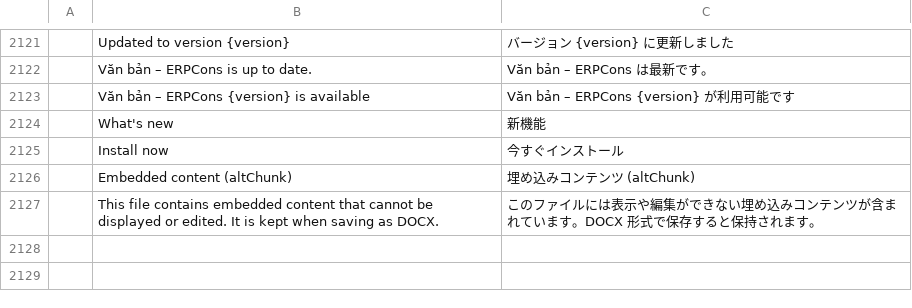
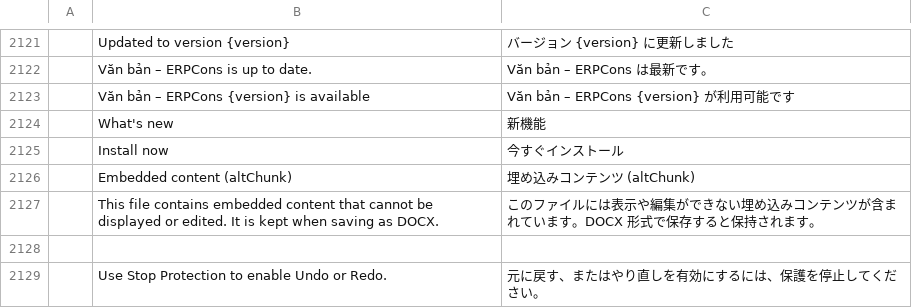
Before and after one commit to tuananhfr/wordcraft, a TSV file: crates/ui-egui/src/i18n/ja.tsv, drawn as a sheet; only a part is shown, gaps mark what is left out; the diff names each change by its address in the sheet, - before the commit and + after, or states it on an @@ line.

```diff
--- a/crates/ui-egui/src/i18n/ja.tsv
+++ b/crates/ui-egui/src/i18n/ja.tsv
+row 2128: (empty)
+row 2129:  | Use Stop Protection to enable Undo or Redo. | 元に戻す、またはやり直しを有効にするには、保護を停止してください。
```
Also changed, not shown: crates/ui-egui/src/i18n/bg.tsv, crates/ui-egui/src/i18n/hu.tsv, 24 other files.
